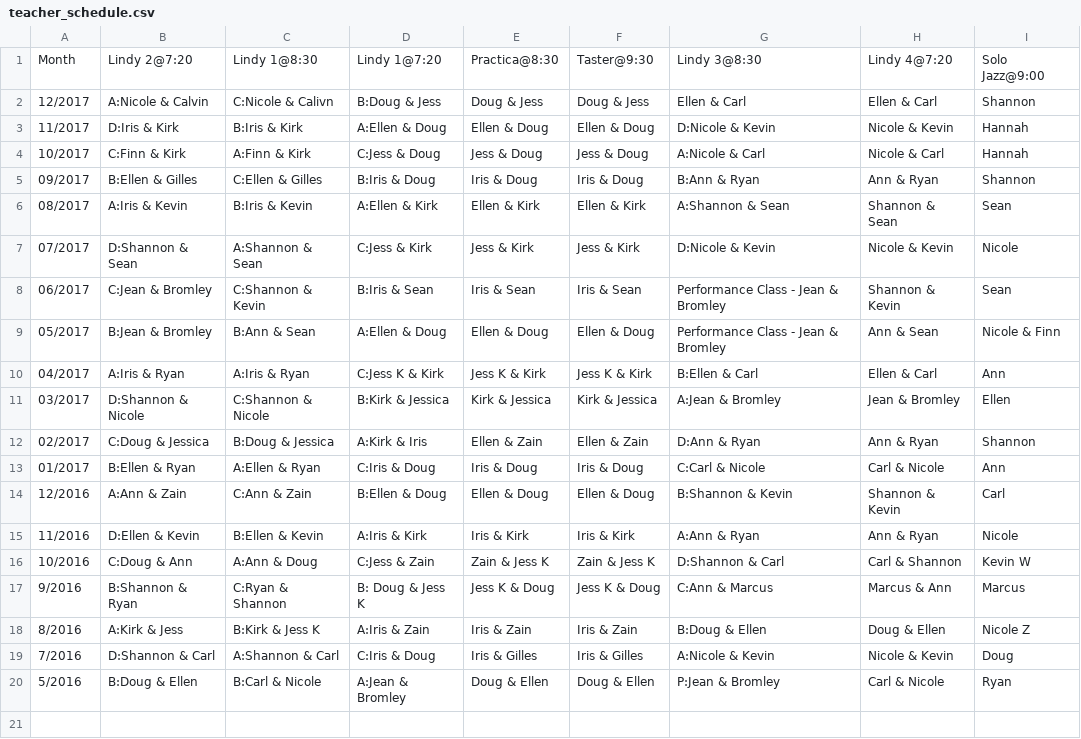
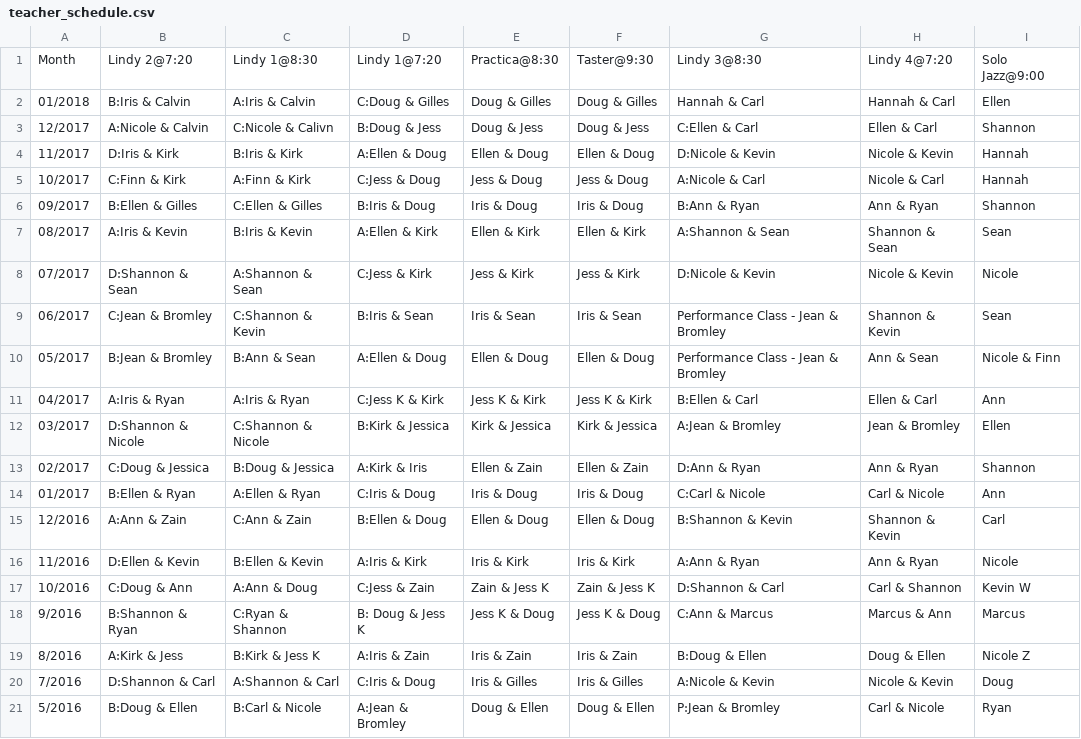
Before and after one commit to SugarPushCode/920-special-static, a CSV file: teacher_schedule.csv, drawn as a sheet.

Commit message:
Added January classes
Also added L3 class type

```diff
--- a/teacher_schedule.csv
+++ b/teacher_schedule.csv
@@ -1,3 +1,4 @@
 Month,   Lindy 2@7:20,       Lindy 1@8:30 ,      Lindy 1@7:20 ,    Practica@8:30,  Taster@9:30,   Lindy 3@8:30,      Lindy 4@7:20,    Solo Jazz@9:00
-12/2017, A:Nicole & Calvin,  C:Nicole & Calivn,  B:Doug & Jess,    Doug & Jess,    Doug & Jess,   Ellen & Carl,      Ellen & Carl,    Shannon
+01/2018, B:Iris & Calvin,    A:Iris & Calvin,    C:Doug & Gilles,  Doug & Gilles,  Doug & Gilles, Hannah & Carl,     Hannah & Carl,   Ellen
+12/2017, A:Nicole & Calvin,  C:Nicole & Calivn,  B:Doug & Jess,    Doug & Jess,    Doug & Jess,   C:Ellen & Carl,      Ellen & Carl,    Shannon
 11/2017, D:Iris & Kirk,      B:Iris & Kirk,      A:Ellen & Doug,   Ellen & Doug,   Ellen & Doug,  D:Nicole & Kevin,    Nicole & Kevin,  Hannah
```
